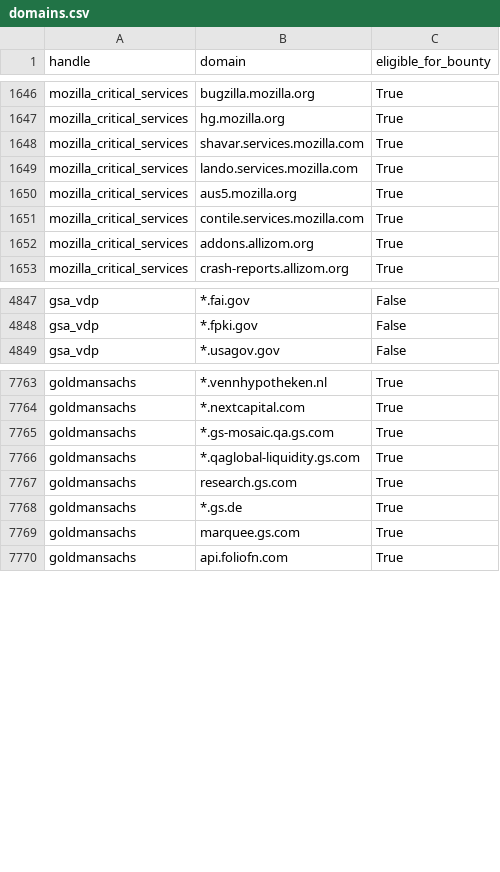
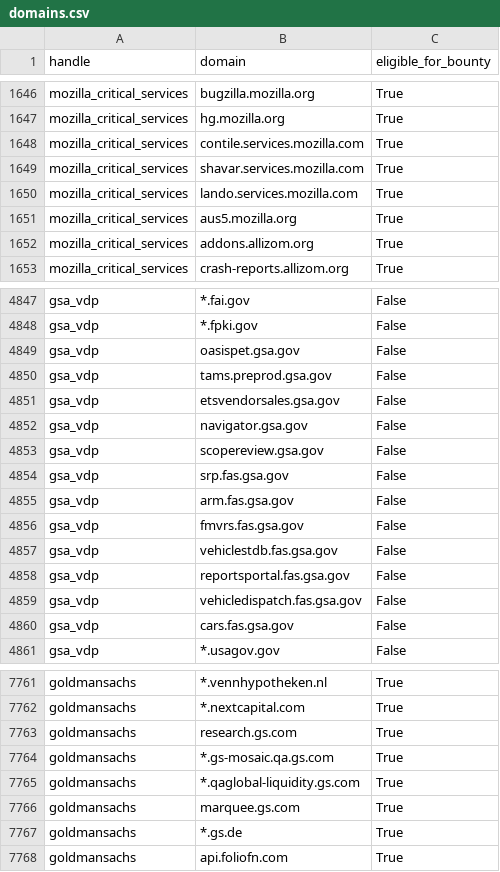
Before and after one commit to atxiii/h1domains, a CSV file: domains.csv, drawn as a sheet; only a part is shown, gaps mark what is left out; the diff covers the shown part only.

```diff
--- a/domains.csv
+++ b/domains.csv
@@ -1647,2 +1647,3 @@ mozilla_critical_services,bugzilla.mozilla.org,True
 mozilla_critical_services,hg.mozilla.org,True
+mozilla_critical_services,contile.services.mozilla.com,True
 mozilla_critical_services,shavar.services.mozilla.com,True
@@ -1650,3 +1651,2 @@ mozilla_critical_services,lando.services.mozilla.com,True
 mozilla_critical_services,aus5.mozilla.org,True
-mozilla_critical_services,contile.services.mozilla.com,True
 mozilla_critical_services,addons.allizom.org,True
@@ -4848,2 +4848,14 @@ gsa_vdp,*.fai.gov,False
 gsa_vdp,*.fpki.gov,False
+gsa_vdp,oasispet.gsa.gov,False
+gsa_vdp,tams.preprod.gsa.gov,False
+gsa_vdp,etsvendorsales.gsa.gov,False
+gsa_vdp,navigator.gsa.gov,False
+gsa_vdp,scopereview.gsa.gov,False
+gsa_vdp,srp.fas.gsa.gov,False
+gsa_vdp,arm.fas.gsa.gov,False
+gsa_vdp,fmvrs.fas.gsa.gov,False
+gsa_vdp,vehiclestdb.fas.gsa.gov,False
+gsa_vdp,reportsportal.fas.gsa.gov,False
+gsa_vdp,vehicledispatch.fas.gsa.gov,False
+gsa_vdp,cars.fas.gsa.gov,False
 gsa_vdp,*.usagov.gov,False
@@ -7764,7 +7762,7 @@ goldmansachs,*.vennhypotheken.nl,True
 goldmansachs,*.nextcapital.com,True
+goldmansachs,research.gs.com,True
 goldmansachs,*.gs-mosaic.qa.gs.com,True
 goldmansachs,*.qaglobal-liquidity.gs.com,True
-goldmansachs,research.gs.com,True
-goldmansachs,*.gs.de,True
 goldmansachs,marquee.gs.com,True
+goldmansachs,*.gs.de,True
 goldmansachs,api.foliofn.com,True
```
Also changed, not shown: 14 removed rows and 10 moved rows elsewhere in this file, 3 other files.
